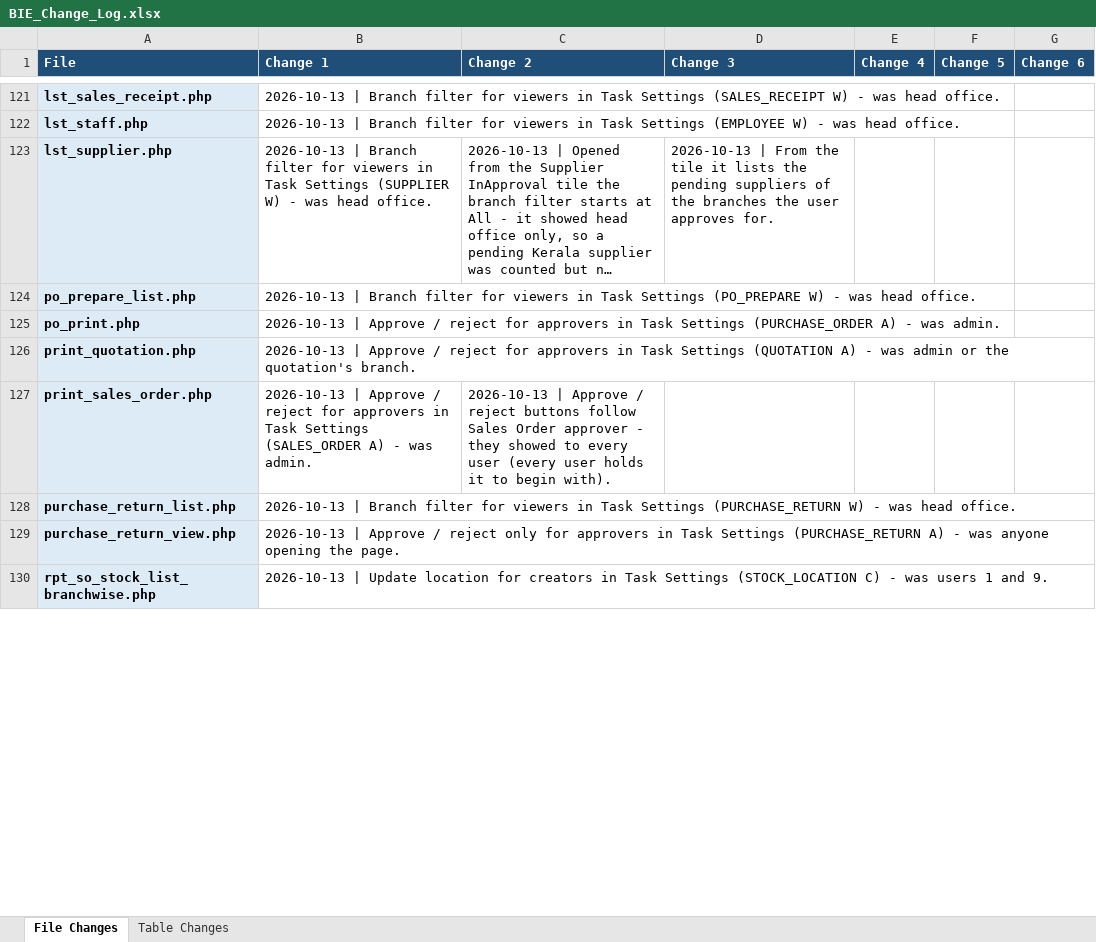
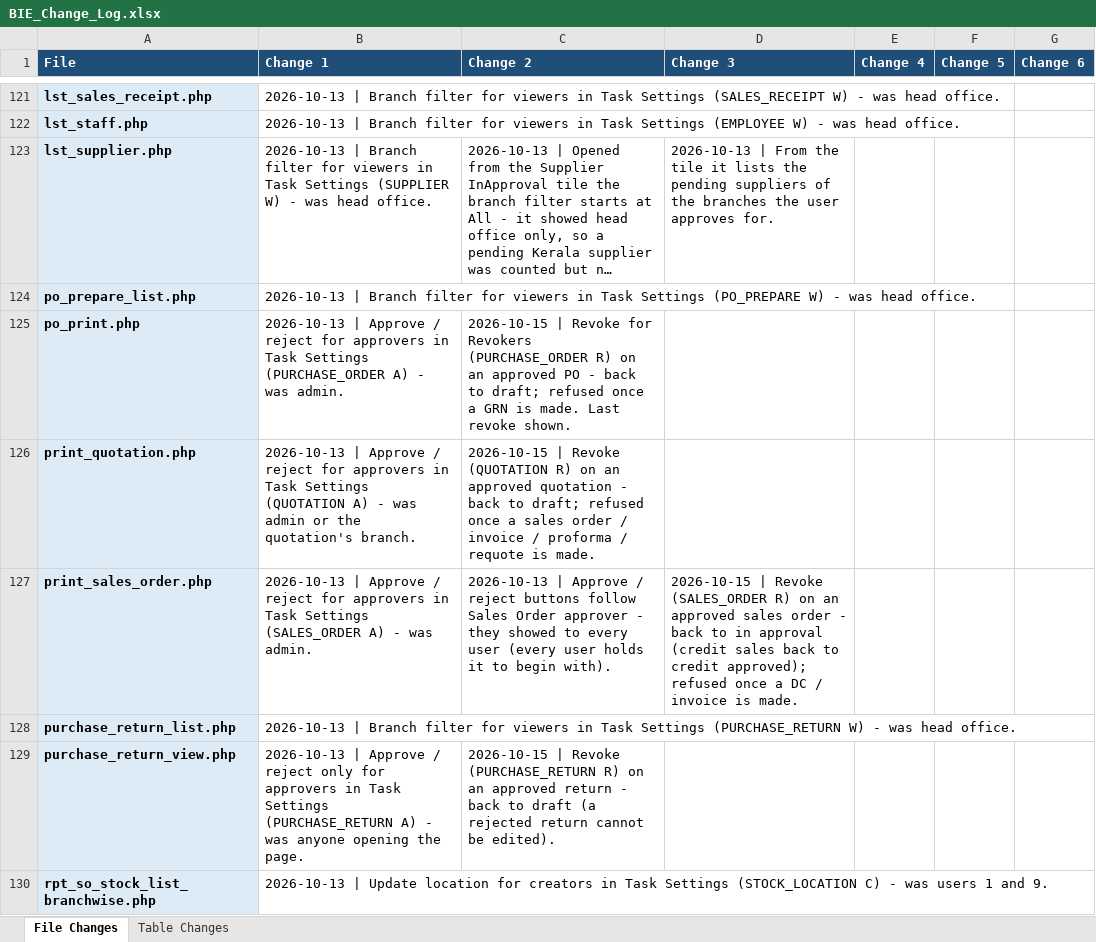
Before and after one commit to claudecollab7-alt/BIE, an Excel workbook: docs/BIE_Change_Log.xlsx, sheet File Changes, drawn as a sheet; only a part is shown, gaps mark what is left out; long unchanged cells end in …; values as stored, in another font and other column widths than the file's, no borders; the diff covers the shown part only; the diff names each change by its address in the sheet, - before the commit and + after, or states it on an @@ line.

```diff
--- a/docs/BIE_Change_Log.xlsx (sheet File Changes)
+++ b/docs/BIE_Change_Log.xlsx (sheet File Changes)
-C125 (Change 2): (empty)
+C125 (Change 2): 2026-10-15 | Revoke for Revokers (PURCHASE_ORDER R) on an approved PO - back to draft; refused once a GRN is made. Last revoke shown.
-C126 (Change 2): (empty)
+C126 (Change 2): 2026-10-15 | Revoke (QUOTATION R) on an approved quotation - back to draft; refused once a sales order / invoice / proforma / requote is made.
-D127 (Change 3): (empty)
+D127 (Change 3): 2026-10-15 | Revoke (SALES_ORDER R) on an approved sales order - back to in approval (credit sales back to credit approved); refused once a DC / invoice is made.
-C129 (Change 2): (empty)
+C129 (Change 2): 2026-10-15 | Revoke (PURCHASE_RETURN R) on an approved return - back to draft (a rejected return cannot be edited).
```
Also changed, not shown: 5 added rows and 12 edited cells elsewhere in this sheet, sheet Table Changes, 22 other files.
